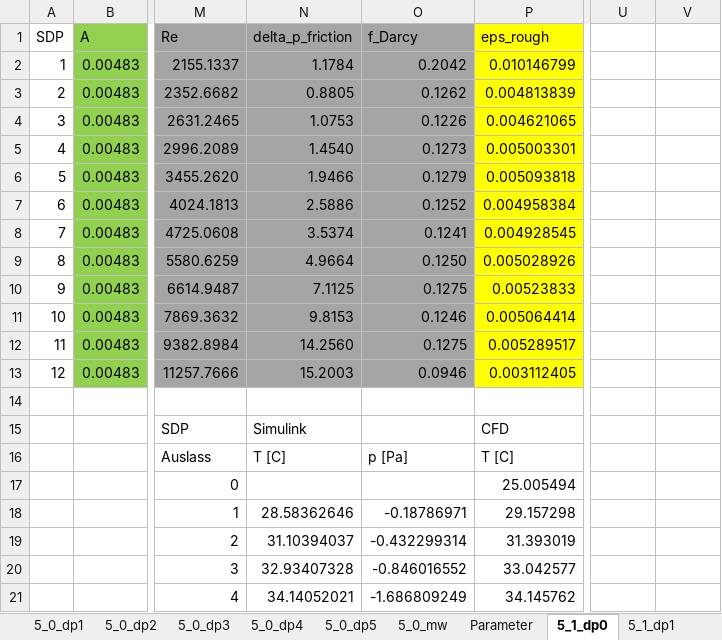
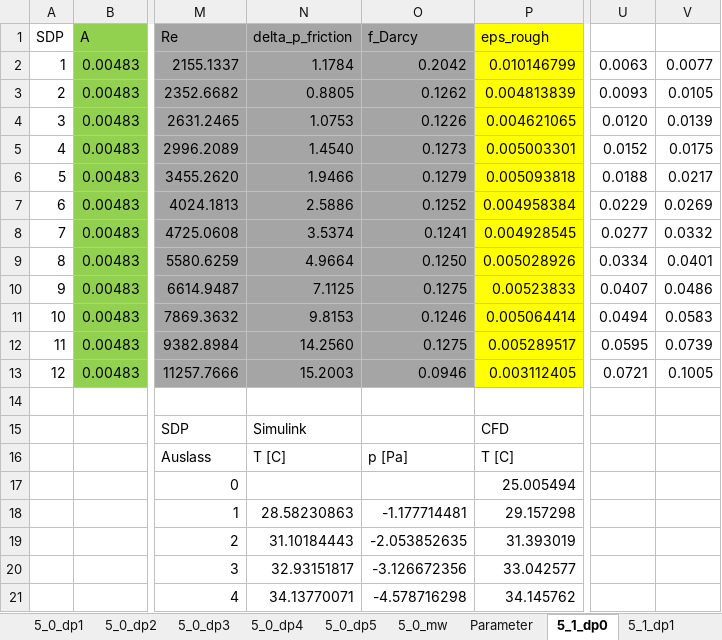
Before and after one commit to hamzaable/Modelling-of-Solar-Roof-Tiles, an Excel workbook: rauhigkeit.xlsx, sheet 5_1_dp0, drawn as a sheet; only a part is shown, gaps mark what is left out; values as stored, in another font and other column widths than the file's, no borders; charts and pictures not drawn; the diff covers the shown part only; the diff names each change by its address in the sheet, - before the commit and + after, or states it on an @@ line.

```diff
--- a/rauhigkeit.xlsx (sheet 5_1_dp0)
+++ b/rauhigkeit.xlsx (sheet 5_1_dp0)
-U2: (empty)
+U2: 0.0063
-V2: (empty)
+V2: 0.0077
-U3: (empty)
+U3: 0.0093
-V3: (empty)
+V3: 0.0105
-U4: (empty)
+U4: 0.0120
-V4: (empty)
+V4: 0.0139
-U5: (empty)
+U5: 0.0152
-V5: (empty)
+V5: 0.0175
-U6: (empty)
+U6: 0.0188
-V6: (empty)
+V6: 0.0217
-U7: (empty)
+U7: 0.0229
-V7: (empty)
+V7: 0.0269
-U8: (empty)
+U8: 0.0277
-V8: (empty)
+V8: 0.0332
-U9: (empty)
+U9: 0.0334
-V9: (empty)
+V9: 0.0401
-U10: (empty)
+U10: 0.0407
-V10: (empty)
+V10: 0.0486
-U11: (empty)
+U11: 0.0494
-V11: (empty)
+V11: 0.0583
-U12: (empty)
+U12: 0.0595
-V12: (empty)
+V12: 0.0739
-U13: (empty)
+U13: 0.0721
-V13: (empty)
+V13: 0.1005
-N18 (delta_p_friction): 28.58362646
+N18 (delta_p_friction): 28.58230863
-O18 (f_Darcy): -0.18786971
+O18 (f_Darcy): -1.177714481
-N19 (delta_p_friction): 31.10394037
+N19 (delta_p_friction): 31.10184443
-O19 (f_Darcy): -0.432299314
+O19 (f_Darcy): -2.053852635
-N20 (delta_p_friction): 32.93407328
+N20 (delta_p_friction): 32.93151817
-O20 (f_Darcy): -0.846016552
+O20 (f_Darcy): -3.126672356
-N21 (delta_p_friction): 34.14052021
+N21 (delta_p_friction): 34.13770071
-O21 (f_Darcy): -1.686809249
+O21 (f_Darcy): -4.578716298
```
Also changed, not shown: 16 edited cells elsewhere in this sheet, sheet 5_1_dp5, sheet 5_1_dp7, sheet 5_1_dp6, sheet 5_1_dp4, sheet 5_1_dp1, sheet 5_1_dp2, 2 more sheets, other sheet tabs, charts or pictures.
